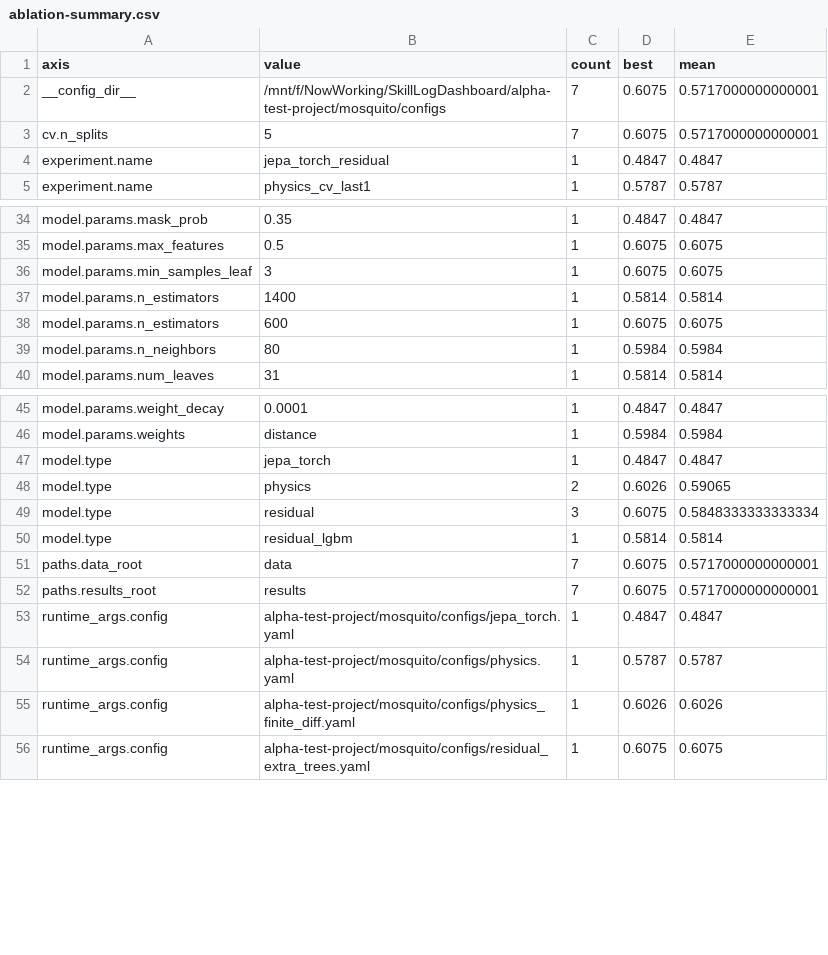
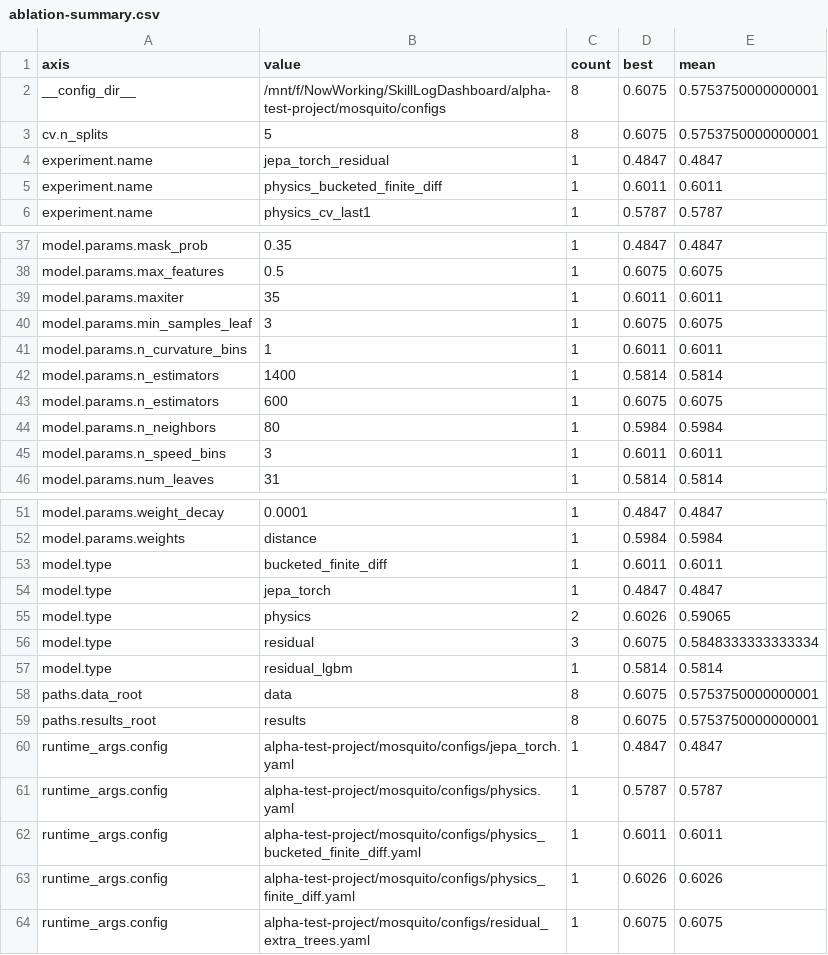
Before and after one commit to ictseoyoungmin/SkillLogBoard, a CSV file: alpha-test-project/mosquito/results/report/tables/ablation-summary.csv, drawn as a sheet; only a part is shown, gaps mark what is left out; the diff covers the shown part only.

```diff
--- a/alpha-test-project/mosquito/results/report/tables/ablation-summary.csv
+++ b/alpha-test-project/mosquito/results/report/tables/ablation-summary.csv
@@ -1,5 +1,6 @@
 axis,value,count,best,mean
-__config_dir__,/mnt/f/NowWorking/SkillLogDashboard/alpha-test-project/mosquito/configs,7,0.6075,0.5717000000000001
-cv.n_splits,5,7,0.6075,0.5717000000000001
+__config_dir__,/mnt/f/NowWorking/SkillLogDashboard/alpha-test-project/mosquito/configs,8,0.6075,0.5753750000000001
+cv.n_splits,5,8,0.6075,0.5753750000000001
 experiment.name,jepa_torch_residual,1,0.4847,0.4847
+experiment.name,physics_bucketed_finite_diff,1,0.6011,0.6011
 experiment.name,physics_cv_last1,1,0.5787,0.5787
@@ -35,3 +38,5 @@ model.params.mask_prob,0.35,1,0.4847,0.4847
 model.params.max_features,0.5,1,0.6075,0.6075
+model.params.maxiter,35,1,0.6011,0.6011
 model.params.min_samples_leaf,3,1,0.6075,0.6075
+model.params.n_curvature_bins,1,1,0.6011,0.6011
 model.params.n_estimators,1400,1,0.5814,0.5814
@@ -39,2 +44,3 @@ model.params.n_estimators,600,1,0.6075,0.6075
 model.params.n_neighbors,80,1,0.5984,0.5984
+model.params.n_speed_bins,3,1,0.6011,0.6011
 model.params.num_leaves,31,1,0.5814,0.5814
@@ -46,2 +52,3 @@ model.params.weight_decay,0.0001,1,0.4847,0.4847
 model.params.weights,distance,1,0.5984,0.5984
+model.type,bucketed_finite_diff,1,0.6011,0.6011
 model.type,jepa_torch,1,0.4847,0.4847
@@ -50,6 +57,7 @@ model.type,residual,3,0.6075,0.5848333333333334
 model.type,residual_lgbm,1,0.5814,0.5814
-paths.data_root,data,7,0.6075,0.5717000000000001
-paths.results_root,results,7,0.6075,0.5717000000000001
+paths.data_root,data,8,0.6075,0.5753750000000001
+paths.results_root,results,8,0.6075,0.5753750000000001
 runtime_args.config,alpha-test-project/mosquito/configs/jepa_torch.yaml,1,0.4847,0.4847
 runtime_args.config,alpha-test-project/mosquito/configs/physics.yaml,1,0.5787,0.5787
+runtime_args.config,alpha-test-project/mosquito/configs/physics_bucketed_finite_diff.yaml,1,0.6011,0.6011
 runtime_args.config,alpha-test-project/mosquito/configs/physics_finite_diff.yaml,1,0.6026,0.6026
```
Also changed, not shown: 2 added rows and 12 edited cells elsewhere in this file, alpha-test-project/mosquito/results/report/tables/leaderboard.csv, alpha-test-project/mosquito/results/report/tables/seed-summary.csv, 42 other files.
